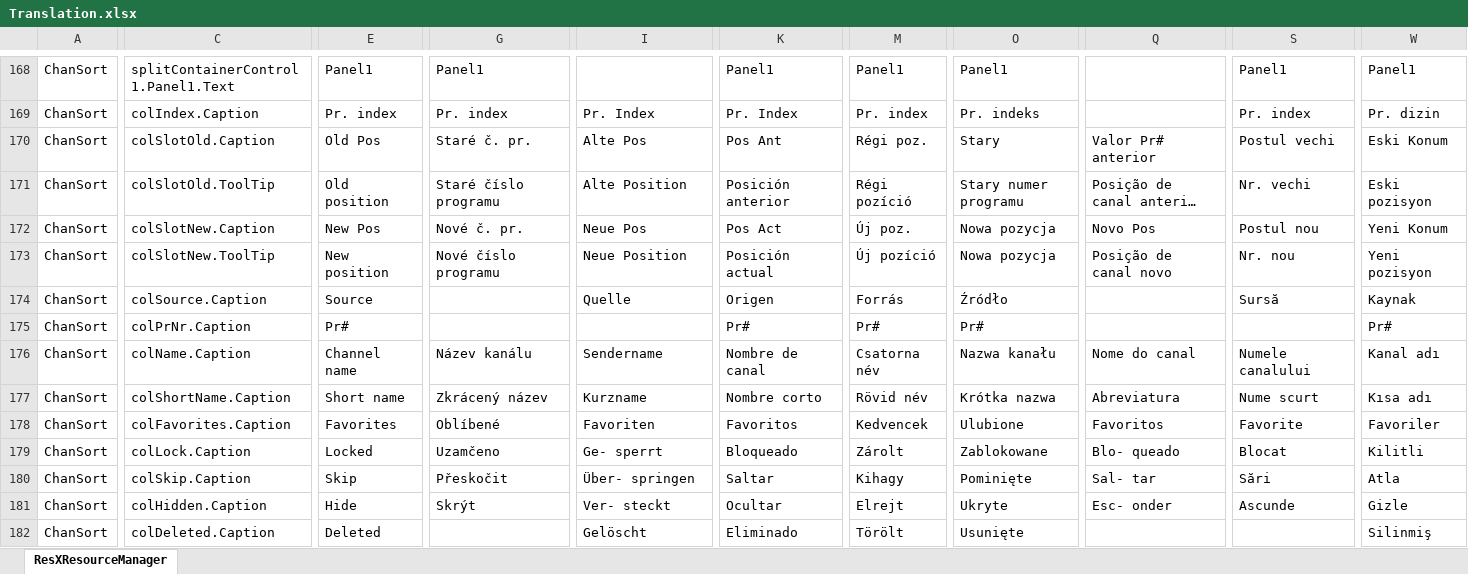
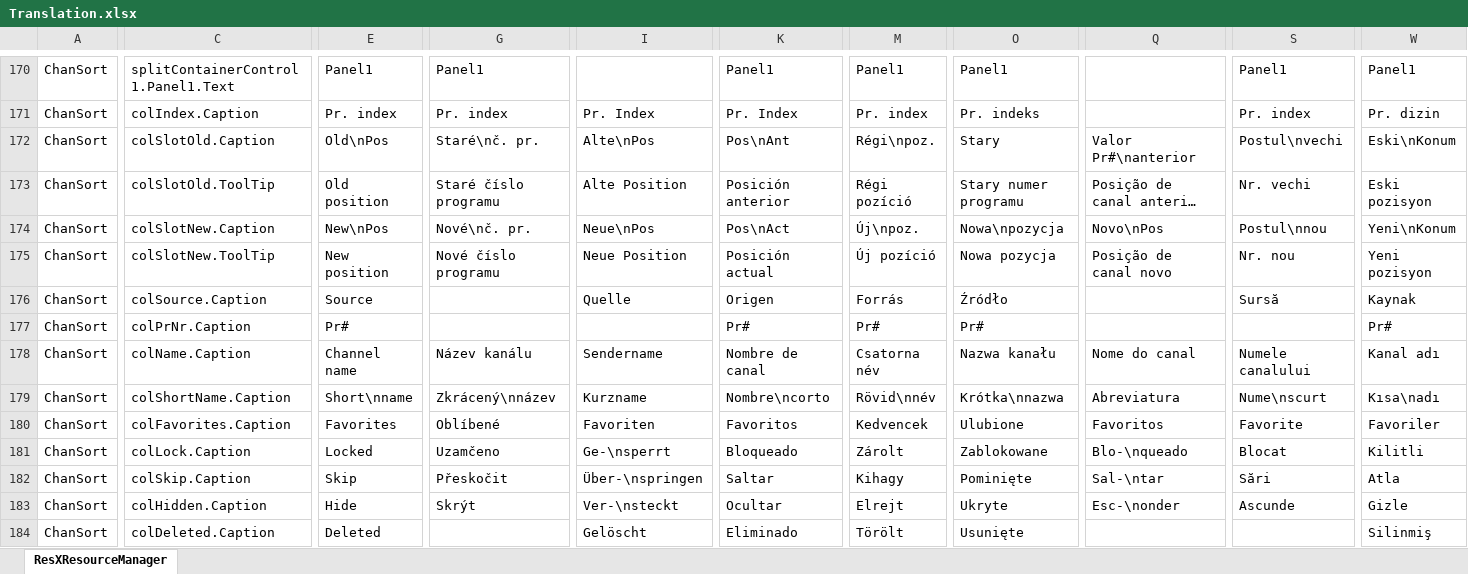
Before and after one commit to PredatH0r/ChanSort, an Excel workbook: source/Translation.xlsx, sheet ResXResourceManager, drawn as a sheet; only a part is shown, gaps mark what is left out; long unchanged cells end in …; values as stored, in another font and other column widths than the file's, no borders; addresses are those after the commit; the diff covers the shown part only; the diff names each change by its address in the sheet, - before the commit and + after, or states it on an @@ line.

```diff
--- a/source/Translation.xlsx (sheet ResXResourceManager)
+++ b/source/Translation.xlsx (sheet ResXResourceManager)
-E172: Old Pos
+E172: Old\nPos
-G172: Staré č. pr.
+G172: Staré\nč. pr.
-I172: Alte Pos
+I172: Alte\nPos
-K172: Pos Ant
+K172: Pos\nAnt
-M172: Régi poz.
+M172: Régi\npoz.
-Q172: Valor Pr# anterior
+Q172: Valor Pr#\nanterior
-S172: Postul vechi
+S172: Postul\nvechi
-W172: Eski Konum
+W172: Eski\nKonum
-E174: New Pos
+E174: New\nPos
-G174: Nové č. pr.
+G174: Nové\nč. pr.
-I174: Neue Pos
+I174: Neue\nPos
-K174: Pos Act
+K174: Pos\nAct
-M174: Új poz.
+M174: Új\npoz.
-O174: Nowa pozycja
+O174: Nowa\npozycja
-Q174: Novo Pos
+Q174: Novo\nPos
-S174: Postul nou
+S174: Postul\nnou
-W174: Yeni Konum
+W174: Yeni\nKonum
-E179: Short name
+E179: Short\nname
-G179: Zkrácený název
+G179: Zkrácený\nnázev
-K179: Nombre corto
+K179: Nombre\ncorto
-M179: Rövid név
+M179: Rövid\nnév
-O179: Krótka nazwa
+O179: Krótka\nnazwa
-S179: Nume scurt
+S179: Nume\nscurt
-W179: Kısa adı
+W179: Kısa\nadı
-I181: Ge- sperrt
+I181: Ge-\nsperrt
-Q181: Blo- queado
+Q181: Blo-\nqueado
-I182: Über- springen
+I182: Über-\nspringen
-Q182: Sal- tar
+Q182: Sal-\ntar
-I183: Ver- steckt
+I183: Ver-\nsteckt
-Q183: Esc- onder
+Q183: Esc-\nonder
```
Also changed, not shown: 23 added rows, 1 removed row, 2 moved rows and 190 edited cells elsewhere in this sheet, 20 other files.
